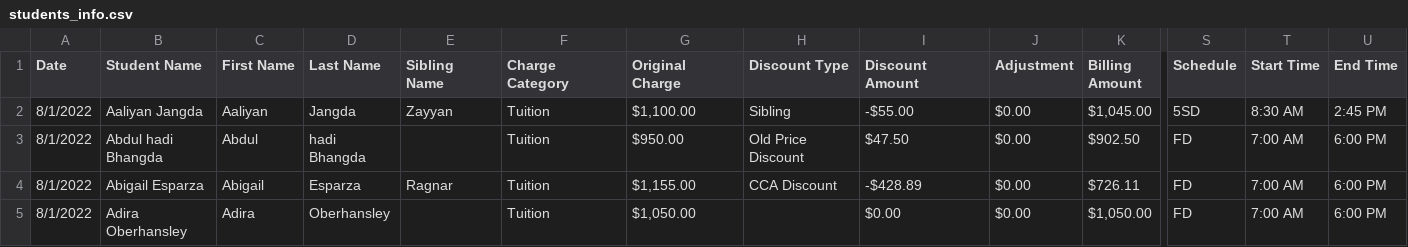
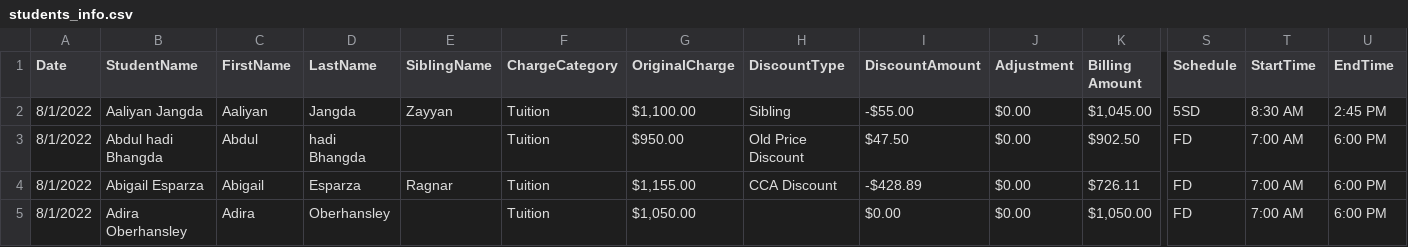
Before and after one commit to uzairnaeem015/DataVisualizationProject, a CSV file: Dataset/students_info.csv, drawn as a sheet; only a part is shown, gaps mark what is left out; the diff names each change by its address in the sheet, - before the commit and + after, or states it on an @@ line.

Commit message:
Column name changes

```diff
--- a/Dataset/students_info.csv
+++ b/Dataset/students_info.csv
-B1: Student Name
+B1: StudentName
-C1: First Name
+C1: FirstName
-D1: Last Name
+D1: LastName
-E1: Sibling Name
+E1: SiblingName
-F1: Charge Category
+F1: ChargeCategory
-G1: Original Charge
+G1: OriginalCharge
-H1: Discount Type
+H1: DiscountType
-I1: Discount Amount
+I1: DiscountAmount
-T1: Start Time
+T1: StartTime
-U1: End Time
+U1: EndTime
```
